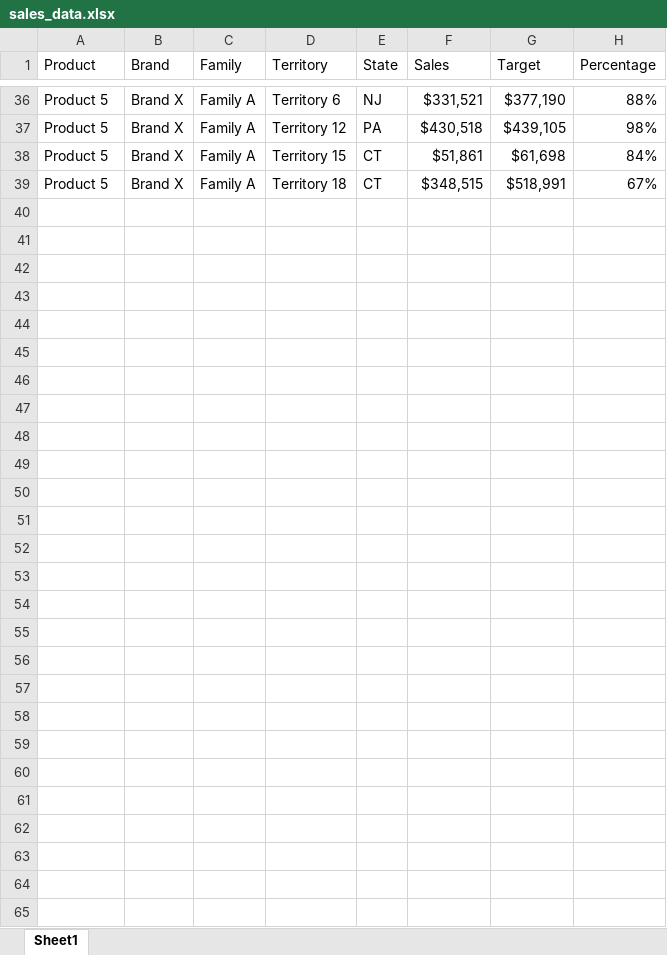
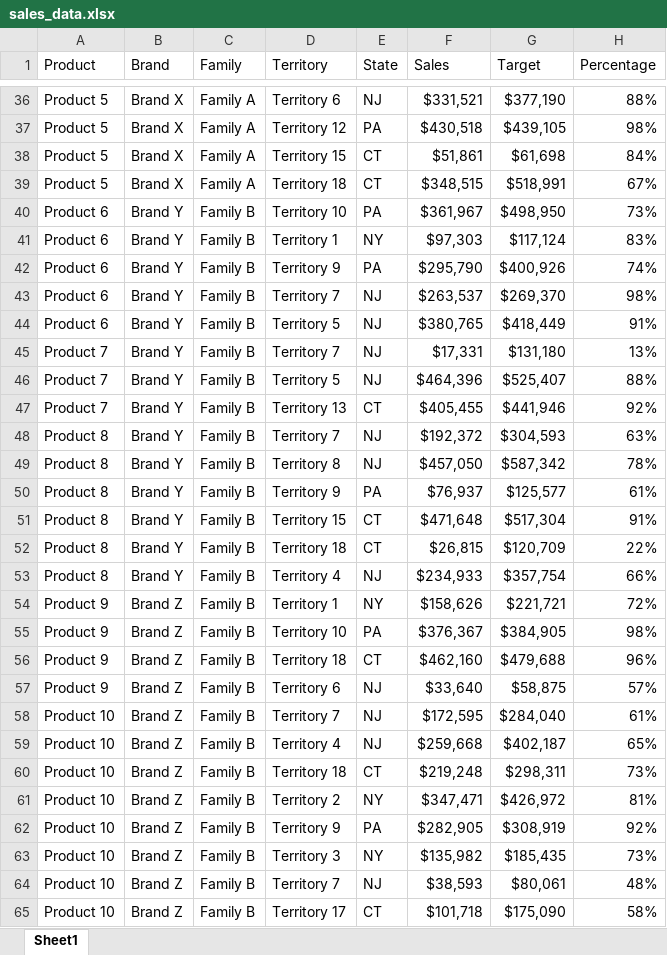
Before and after one commit to ephraimpei/sales-data-visualization, an Excel workbook: data/sales_data.xlsx, sheet Sheet1, drawn as a sheet; only a part is shown, gaps mark what is left out; values as stored, in another font and other column widths than the file's, no borders; the diff names each change by its address in the sheet, - before the commit and + after, or states it on an @@ line.

```diff
--- a/data/sales_data.xlsx (sheet Sheet1)
+++ b/data/sales_data.xlsx (sheet Sheet1)
+row 40: Product 6 | Brand Y | Family B | Territory 10 | PA | $361,967 | $498,950 | 73%
+row 41: Product 6 | Brand Y | Family B | Territory 1 | NY | $97,303 | $117,124 | 83%
+row 42: Product 6 | Brand Y | Family B | Territory 9 | PA | $295,790 | $400,926 | 74%
+row 43: Product 6 | Brand Y | Family B | Territory 7 | NJ | $263,537 | $269,370 | 98%
+row 44: Product 6 | Brand Y | Family B | Territory 5 | NJ | $380,765 | $418,449 | 91%
+row 45: Product 7 | Brand Y | Family B | Territory 7 | NJ | $17,331 | $131,180 | 13%
+row 46: Product 7 | Brand Y | Family B | Territory 5 | NJ | $464,396 | $525,407 | 88%
+row 47: Product 7 | Brand Y | Family B | Territory 13 | CT | $405,455 | $441,946 | 92%
+row 48: Product 8 | Brand Y | Family B | Territory 7 | NJ | $192,372 | $304,593 | 63%
+row 49: Product 8 | Brand Y | Family B | Territory 8 | NJ | $457,050 | $587,342 | 78%
+row 50: Product 8 | Brand Y | Family B | Territory 9 | PA | $76,937 | $125,577 | 61%
+row 51: Product 8 | Brand Y | Family B | Territory 15 | CT | $471,648 | $517,304 | 91%
+row 52: Product 8 | Brand Y | Family B | Territory 18 | CT | $26,815 | $120,709 | 22%
+row 53: Product 8 | Brand Y | Family B | Territory 4 | NJ | $234,933 | $357,754 | 66%
+row 54: Product 9 | Brand Z | Family B | Territory 1 | NY | $158,626 | $221,721 | 72%
+row 55: Product 9 | Brand Z | Family B | Territory 10 | PA | $376,367 | $384,905 | 98%
+row 56: Product 9 | Brand Z | Family B | Territory 18 | CT | $462,160 | $479,688 | 96%
+row 57: Product 9 | Brand Z | Family B | Territory 6 | NJ | $33,640 | $58,875 | 57%
+row 58: Product 10 | Brand Z | Family B | Territory 7 | NJ | $172,595 | $284,040 | 61%
+row 59: Product 10 | Brand Z | Family B | Territory 4 | NJ | $259,668 | $402,187 | 65%
+row 60: Product 10 | Brand Z | Family B | Territory 18 | CT | $219,248 | $298,311 | 73%
+row 61: Product 10 | Brand Z | Family B | Territory 2 | NY | $347,471 | $426,972 | 81%
+row 62: Product 10 | Brand Z | Family B | Territory 9 | PA | $282,905 | $308,919 | 92%
+row 63: Product 10 | Brand Z | Family B | Territory 3 | NY | $135,982 | $185,435 | 73%
+row 64: Product 10 | Brand Z | Family B | Territory 7 | NJ | $38,593 | $80,061 | 48%
+row 65: Product 10 | Brand Z | Family B | Territory 17 | CT | $101,718 | $175,090 | 58%
```
Also changed, not shown: 4 other files.
